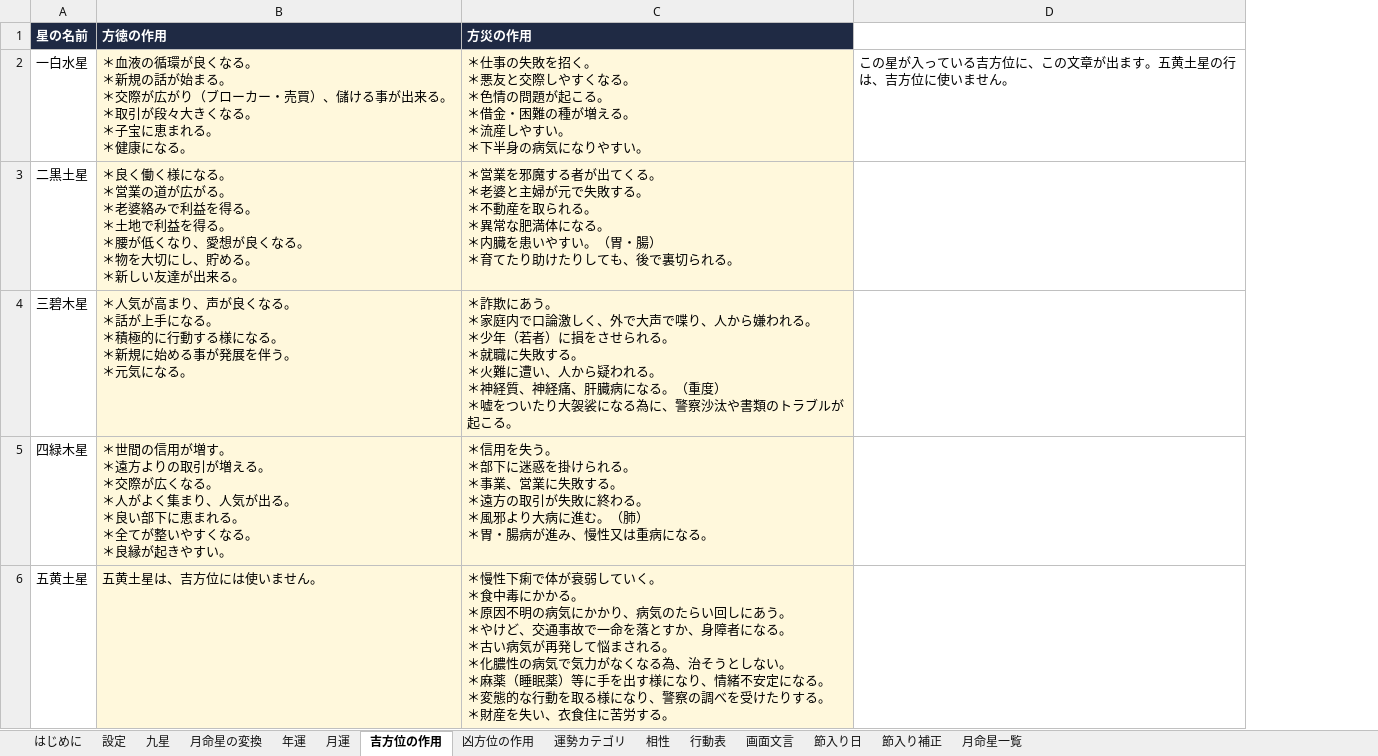
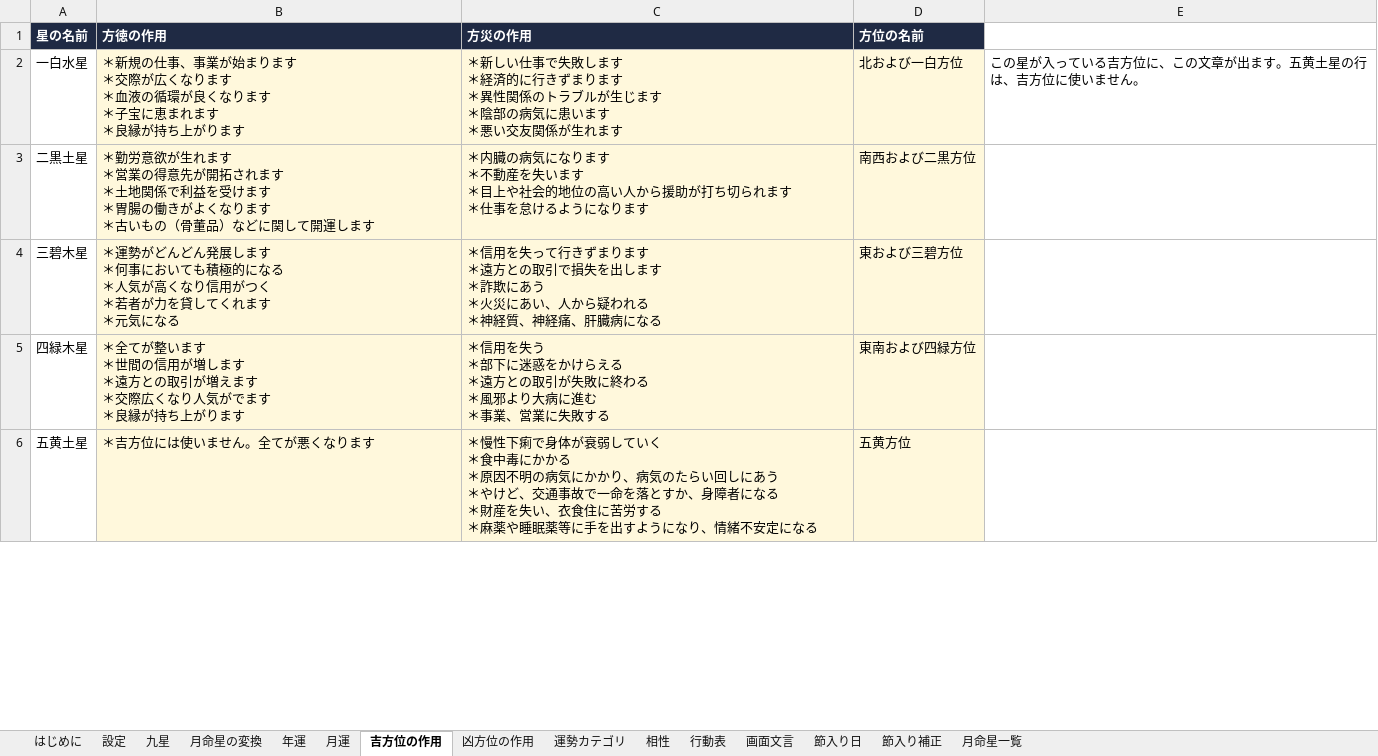
Before and after one commit to chungkyuhum/kigaku, an Excel workbook: content.xlsx, sheet 吉方位の作用, drawn as a sheet; only a part is shown; values as stored, in another font and other column widths than the file's, no borders; charts and pictures not drawn; ↵ is a line break in a cell; the diff covers the shown part only; the diff names each change by its address in the sheet, - before the commit and + after, or states it on an @@ line.

Commit message:
方位の作用を更新

```diff
--- a/content.xlsx (sheet 吉方位の作用)
+++ b/content.xlsx (sheet 吉方位の作用)
+column D (方位の名前), rows 2-6: 北および一白方位 | 南西および二黒方位 | 東および三碧方位 | 東南および四緑方位 | 五黄方位
-B2 (方徳の作用): ＊血液の循環が良くなる。 ↵ ＊新規の話が始まる。 ↵ ＊交際が広がり（ブローカー・売買）、儲ける事が出来る。 ↵ ＊取引が段々大きくなる。 ↵ ＊子宝に恵まれる。 ↵ ＊健康になる。
+B2 (方徳の作用): ＊新規の仕事、事業が始まります ↵ ＊交際が広くなります ↵ ＊血液の循環が良くなります ↵ ＊子宝に恵まれます ↵ ＊良縁が持ち上がります
-C2 (方災の作用): ＊仕事の失敗を招く。 ↵ ＊悪友と交際しやすくなる。 ↵ ＊色情の問題が起こる。 ↵ ＊借金・困難の種が増える。 ↵ ＊流産しやすい。 ↵ ＊下半身の病気になりやすい。
+C2 (方災の作用): ＊新しい仕事で失敗します ↵ ＊経済的に行きずまります ↵ ＊異性関係のトラブルが生じます ↵ ＊陰部の病気に患います ↵ ＊悪い交友関係が生れます
-B3 (方徳の作用): ＊良く働く様になる。 ↵ ＊営業の道が広がる。 ↵ ＊老婆絡みで利益を得る。 ↵ ＊土地で利益を得る。 ↵ ＊腰が低くなり、愛想が良くなる。 ↵ ＊物を大切にし、貯める。 ↵ ＊新しい友達が出来る。
+B3 (方徳の作用): ＊勤労意欲が生れます ↵ ＊営業の得意先が開拓されます ↵ ＊土地関係で利益を受けます ↵ ＊胃腸の働きがよくなります ↵ ＊古いもの（骨董品）などに関して開運します
-C3 (方災の作用): ＊営業を邪魔する者が出てくる。 ↵ ＊老婆と主婦が元で失敗する。 ↵ ＊不動産を取られる。 ↵ ＊異常な肥満体になる。 ↵ ＊内臓を患いやすい。（胃・腸） ↵ ＊育てたり助けたりしても、後で裏切られる。
+C3 (方災の作用): ＊内臓の病気になります ↵ ＊不動産を失います ↵ ＊目上や社会的地位の高い人から援助が打ち切られます ↵ ＊仕事を怠けるようになります
-B4 (方徳の作用): ＊人気が高まり、声が良くなる。 ↵ ＊話が上手になる。 ↵ ＊積極的に行動する様になる。 ↵ ＊新規に始める事が発展を伴う。 ↵ ＊元気になる。
+B4 (方徳の作用): ＊運勢がどんどん発展します ↵ ＊何事においても積極的になる ↵ ＊人気が高くなり信用がつく ↵ ＊若者が力を貸してくれます ↵ ＊元気になる
-C4 (方災の作用): ＊詐欺にあう。 ↵ ＊家庭内で口論激しく、外で大声で喋り、人から嫌われる。 ↵ ＊少年（若者）に損をさせられる。 ↵ ＊就職に失敗する。 ↵ ＊火難に遭い、人から疑われる。 ↵ ＊神経質、神経痛、肝臓病になる。（重度） ↵ ＊嘘をついたり大袈裟になる為に、警察沙汰や書類のトラブルが起こる。
+C4 (方災の作用): ＊信用を失って行きずまります ↵ ＊遠方との取引で損失を出します ↵ ＊詐欺にあう ↵ ＊火災にあい、人から疑われる ↵ ＊神経質、神経痛、肝臓病になる
-B5 (方徳の作用): ＊世間の信用が増す。 ↵ ＊遠方よりの取引が増える。 ↵ ＊交際が広くなる。 ↵ ＊人がよく集まり、人気が出る。 ↵ ＊良い部下に恵まれる。 ↵ ＊全てが整いやすくなる。 ↵ ＊良縁が起きやすい。
+B5 (方徳の作用): ＊全てが整います ↵ ＊世間の信用が増します ↵ ＊遠方との取引が増えます ↵ ＊交際広くなり人気がでます ↵ ＊良縁が持ち上がります
-C5 (方災の作用): …用を失う。 ↵ ＊部下に迷惑を掛けられる。 ↵ ＊事業、営業に失敗する。 ↵ ＊遠方の取引が失敗に終わる。 ↵ ＊風邪より大病に進む。（肺） ↵ ＊胃・腸病が進み、慢性又は重病になる。
+C5 (方災の作用): …用を失う ↵ ＊部下に迷惑をかけらえる ↵ ＊遠方との取引が失敗に終わる ↵ ＊風邪より大病に進む ↵ ＊事業、営業に失敗する
-B6 (方徳の作用): 五黄土星は、吉方位には使いません。
+B6 (方徳の作用): ＊吉方位には使いません。全てが悪くなります
-C6 (方災の作用): …性下痢で体が衰弱していく。 ↵ ＊食中毒にかかる。 ↵ ＊原因不明の病気にかかり、病気のたらい回しにあう。 ↵ ＊やけど、交通事故で一命を落とすか、身障者になる。 ↵ ＊古い病気が再発して悩まされる。 ↵ ＊化膿性の病気で気力がなくなる為、治そうとしない。 ↵ ＊麻薬（睡眠薬）等に手を出す様になり、情緒不安定になる。 ↵ ＊変態的な行動を取る様になり、警察の調べを受けたりする。 ↵ ＊財産を失い、衣食住に苦労する。
+C6 (方災の作用): …性下痢で身体が衰弱していく ↵ ＊食中毒にかかる ↵ ＊原因不明の病気にかかり、病気のたらい回しにあう ↵ ＊やけど、交通事故で一命を落とすか、身障者になる ↵ ＊財産を失い、衣食住に苦労する ↵ ＊麻薬や睡眠薬等に手を出すようになり、情緒不安定になる
```
Also changed, not shown: 8 edited cells elsewhere in this sheet, charts or pictures.
